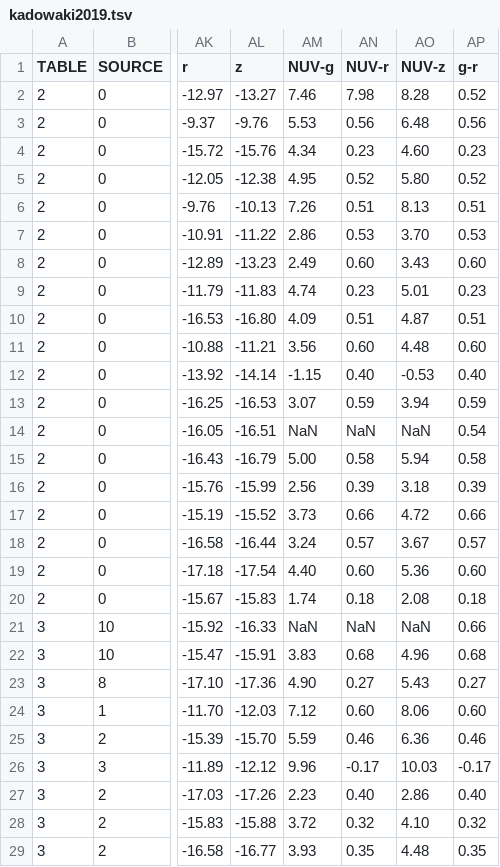
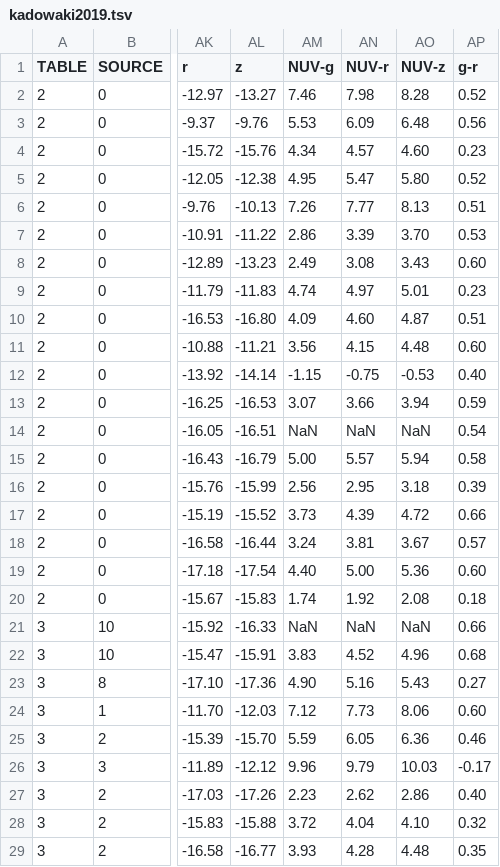
Before and after one commit to jkadowaki/paper_plots, a TSV file: redshift_paper/data/kadowaki2019.tsv, drawn as a sheet; only a part is shown, gaps mark what is left out; the diff covers the shown part only; the diff names each change by its address in the sheet, - before the commit and + after, or states it on an @@ line.

Commit message:
fixed bug in NUV-r values

```diff
--- a/redshift_paper/data/kadowaki2019.tsv
+++ b/redshift_paper/data/kadowaki2019.tsv
-AN3 (NUV-r): 0.56
+AN3 (NUV-r): 6.09
-AN4 (NUV-r): 0.23
+AN4 (NUV-r): 4.57
-AN5 (NUV-r): 0.52
+AN5 (NUV-r): 5.47
-AN6 (NUV-r): 0.51
+AN6 (NUV-r): 7.77
-AN7 (NUV-r): 0.53
+AN7 (NUV-r): 3.39
-AN8 (NUV-r): 0.60
+AN8 (NUV-r): 3.08
-AN9 (NUV-r): 0.23
+AN9 (NUV-r): 4.97
-AN10 (NUV-r): 0.51
+AN10 (NUV-r): 4.60
-AN11 (NUV-r): 0.60
+AN11 (NUV-r): 4.15
-AN12 (NUV-r): 0.40
+AN12 (NUV-r): -0.75
-AN13 (NUV-r): 0.59
+AN13 (NUV-r): 3.66
-AN15 (NUV-r): 0.58
+AN15 (NUV-r): 5.57
-AN16 (NUV-r): 0.39
+AN16 (NUV-r): 2.95
-AN17 (NUV-r): 0.66
+AN17 (NUV-r): 4.39
-AN18 (NUV-r): 0.57
+AN18 (NUV-r): 3.81
-AN19 (NUV-r): 0.60
+AN19 (NUV-r): 5.00
-AN20 (NUV-r): 0.18
+AN20 (NUV-r): 1.92
-AN22 (NUV-r): 0.68
+AN22 (NUV-r): 4.52
-AN23 (NUV-r): 0.27
+AN23 (NUV-r): 5.16
-AN24 (NUV-r): 0.60
+AN24 (NUV-r): 7.73
-AN25 (NUV-r): 0.46
+AN25 (NUV-r): 6.05
-AN26 (NUV-r): -0.17
+AN26 (NUV-r): 9.79
-AN27 (NUV-r): 0.40
+AN27 (NUV-r): 2.62
-AN28 (NUV-r): 0.32
+AN28 (NUV-r): 4.04
-AN29 (NUV-r): 0.35
+AN29 (NUV-r): 4.28
```
Also changed, not shown: 29 edited cells elsewhere in this file, 19 other files.
